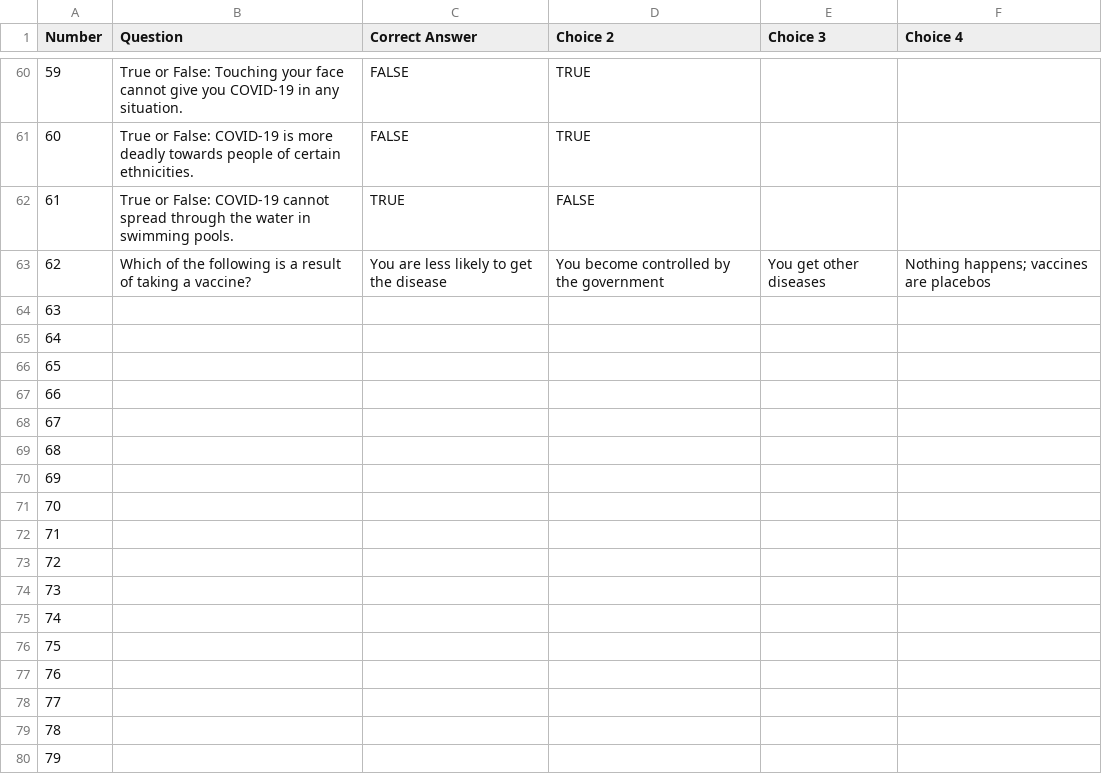
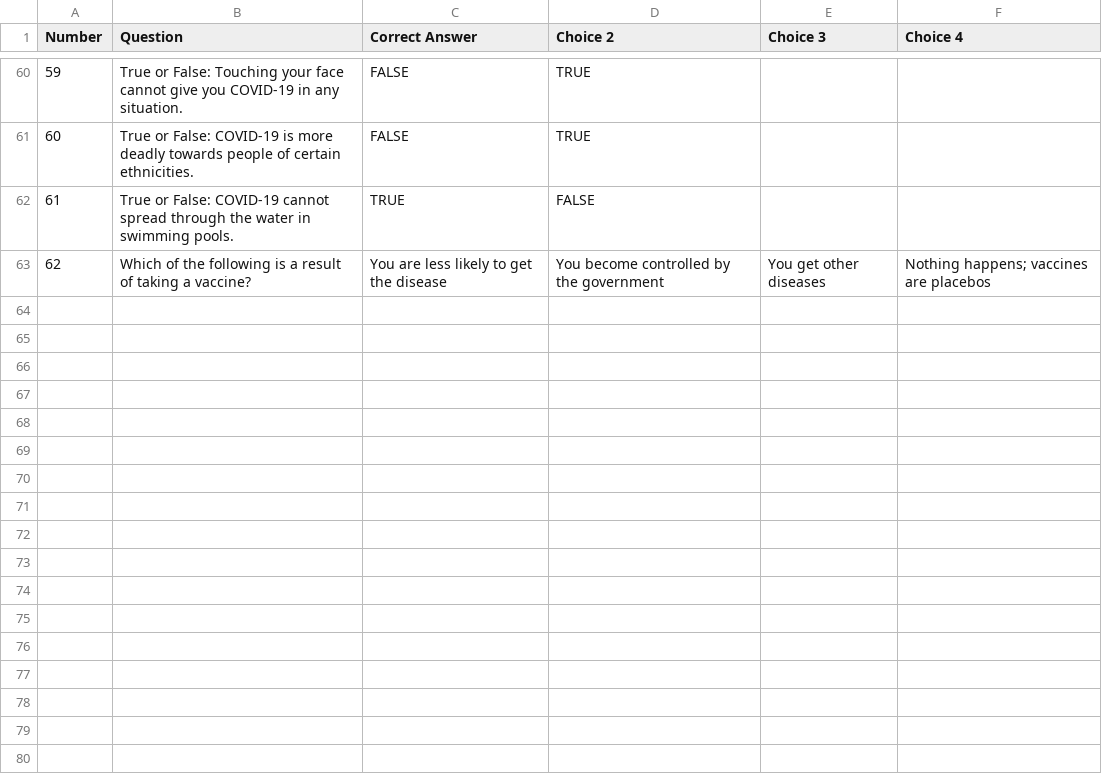
Before and after one commit to soham-git/charterhacks-submission, a CSV file: CharterHacks_Questions.csv, drawn as a sheet; only a part is shown, gaps mark what is left out; the diff names each change by its address in the sheet, - before the commit and + after, or states it on an @@ line.

```diff
--- a/CharterHacks_Questions.csv
+++ b/CharterHacks_Questions.csv
-row 64: 63
-row 65: 64
-row 66: 65
-row 67: 66
-row 68: 67
-row 69: 68
-row 70: 69
-row 71: 70
-row 72: 71
-row 73: 72
-row 74: 73
-row 75: 74
-row 76: 75
-row 77: 76
-row 78: 77
-row 79: 78
-row 80: 79
```
Also changed, not shown: 2 other files.
